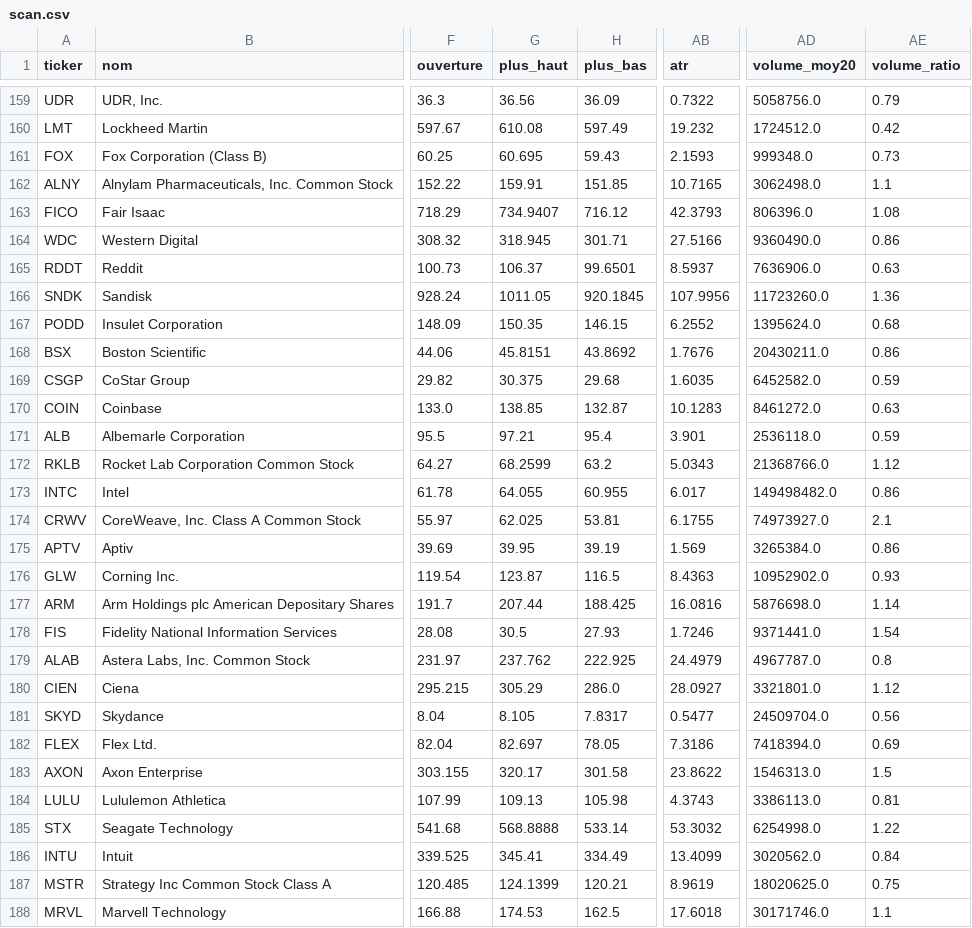
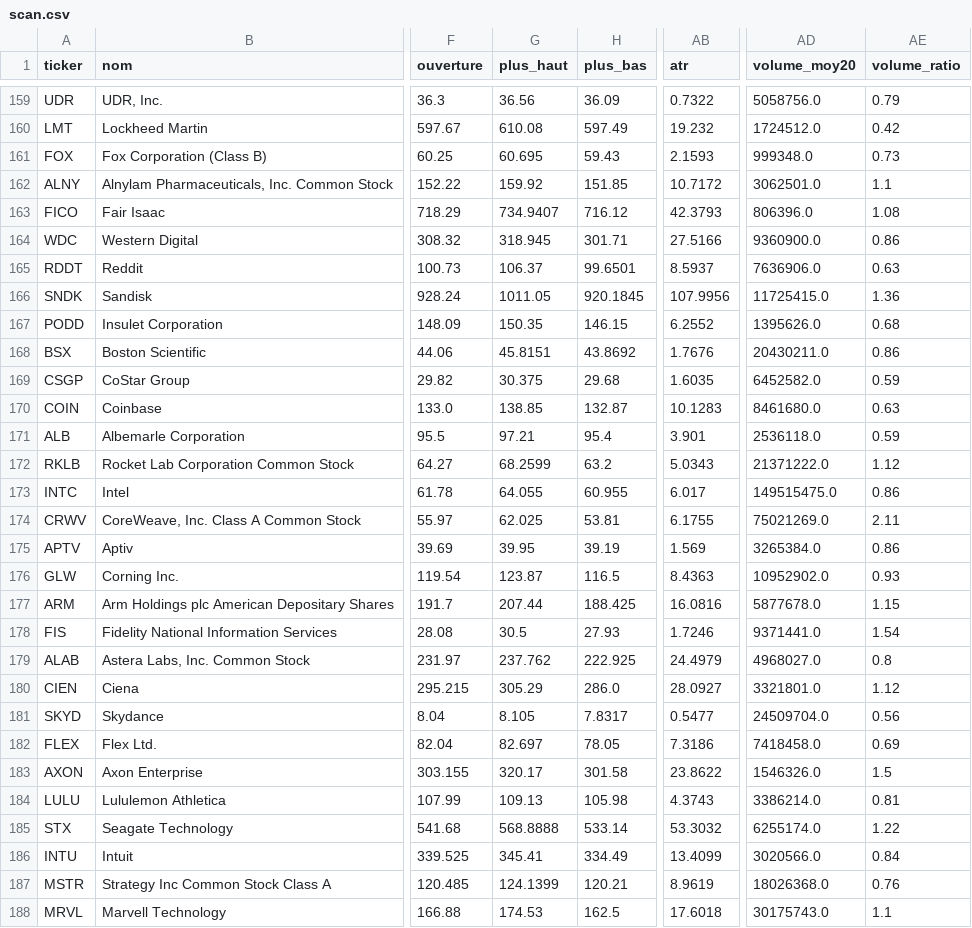
Before and after one commit to hay2ra/analyse-technique, a CSV file: data/scan.csv, drawn as a sheet; only a part is shown, gaps mark what is left out; the diff covers the shown part only; the diff names each change by its address in the sheet, - before the commit and + after, or states it on an @@ line.

```diff
--- a/data/scan.csv
+++ b/data/scan.csv
-G162 (plus_haut): 159.91
+G162 (plus_haut): 159.92
-AB162 (atr): 10.7165
+AB162 (atr): 10.7172
-AD162 (volume_moy20): 3062498.0
+AD162 (volume_moy20): 3062501.0
-AD164 (volume_moy20): 9360490.0
+AD164 (volume_moy20): 9360900.0
-AD166 (volume_moy20): 11723260.0
+AD166 (volume_moy20): 11725415.0
-AD167 (volume_moy20): 1395624.0
+AD167 (volume_moy20): 1395626.0
-AD170 (volume_moy20): 8461272.0
+AD170 (volume_moy20): 8461680.0
-AD172 (volume_moy20): 21368766.0
+AD172 (volume_moy20): 21371222.0
-AD173 (volume_moy20): 149498482.0
+AD173 (volume_moy20): 149515475.0
-AD174 (volume_moy20): 74973927.0
+AD174 (volume_moy20): 75021269.0
-AE174 (volume_ratio): 2.1
+AE174 (volume_ratio): 2.11
-AD177 (volume_moy20): 5876698.0
+AD177 (volume_moy20): 5877678.0
-AE177 (volume_ratio): 1.14
+AE177 (volume_ratio): 1.15
-AD179 (volume_moy20): 4967787.0
+AD179 (volume_moy20): 4968027.0
-AD182 (volume_moy20): 7418394.0
+AD182 (volume_moy20): 7418458.0
-AD183 (volume_moy20): 1546313.0
+AD183 (volume_moy20): 1546326.0
-AD184 (volume_moy20): 3386113.0
+AD184 (volume_moy20): 3386214.0
-AD185 (volume_moy20): 6254998.0
+AD185 (volume_moy20): 6255174.0
-AD186 (volume_moy20): 3020562.0
+AD186 (volume_moy20): 3020566.0
-AD187 (volume_moy20): 18020625.0
+AD187 (volume_moy20): 18026368.0
-AE187 (volume_ratio): 0.75
+AE187 (volume_ratio): 0.76
-AD188 (volume_moy20): 30171746.0
+AD188 (volume_moy20): 30175743.0
```
Also changed, not shown: 151 edited cells elsewhere in this file, data/synthese.csv, 6 other files.
